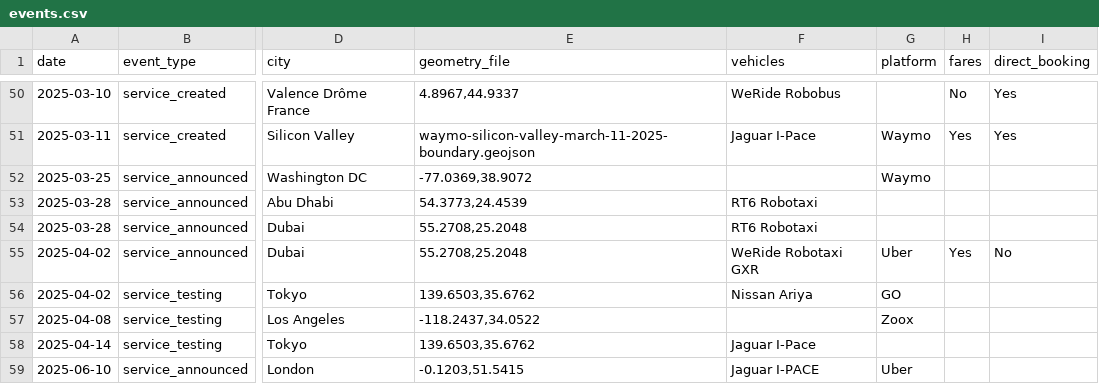
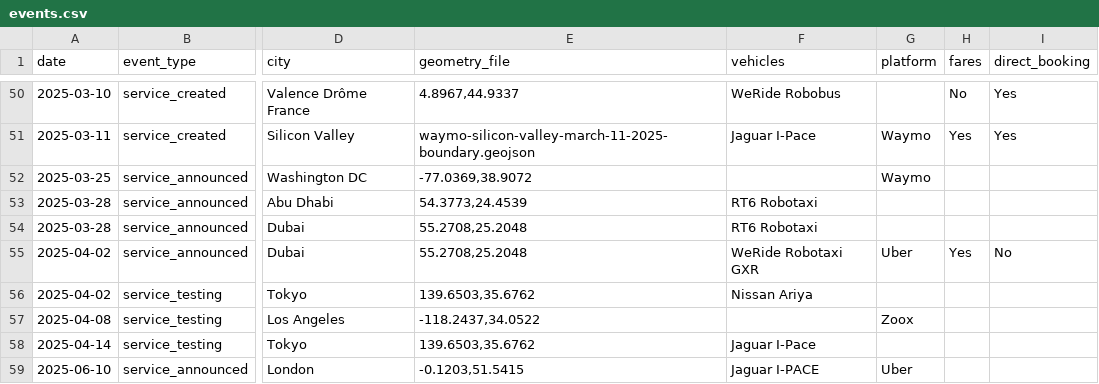
Before and after one commit to jacksonlester/av-map-data, a CSV file: events.csv, drawn as a sheet; only a part is shown, gaps mark what is left out; the diff names each change by its address in the sheet, - before the commit and + after, or states it on an @@ line.

Commit message:
fixing data cache

```diff
--- a/events.csv
+++ b/events.csv
-G56 (platform): GO
+G56 (platform): (empty)
```
